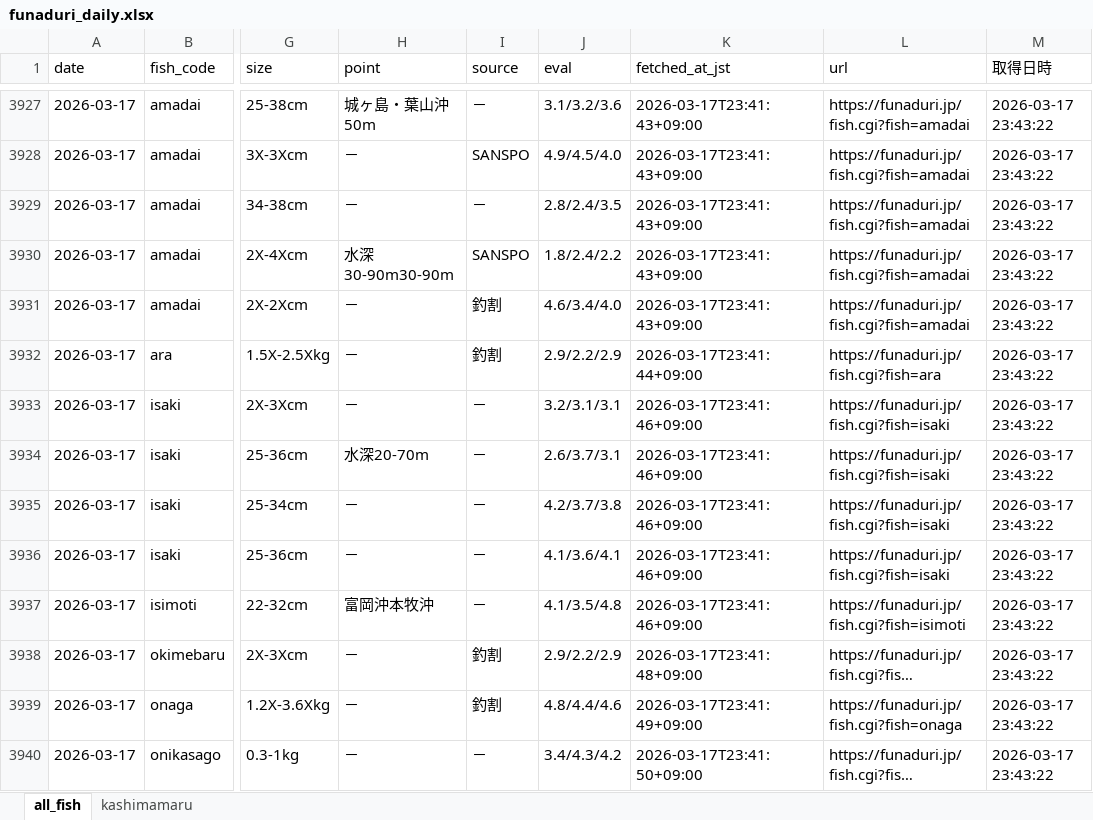
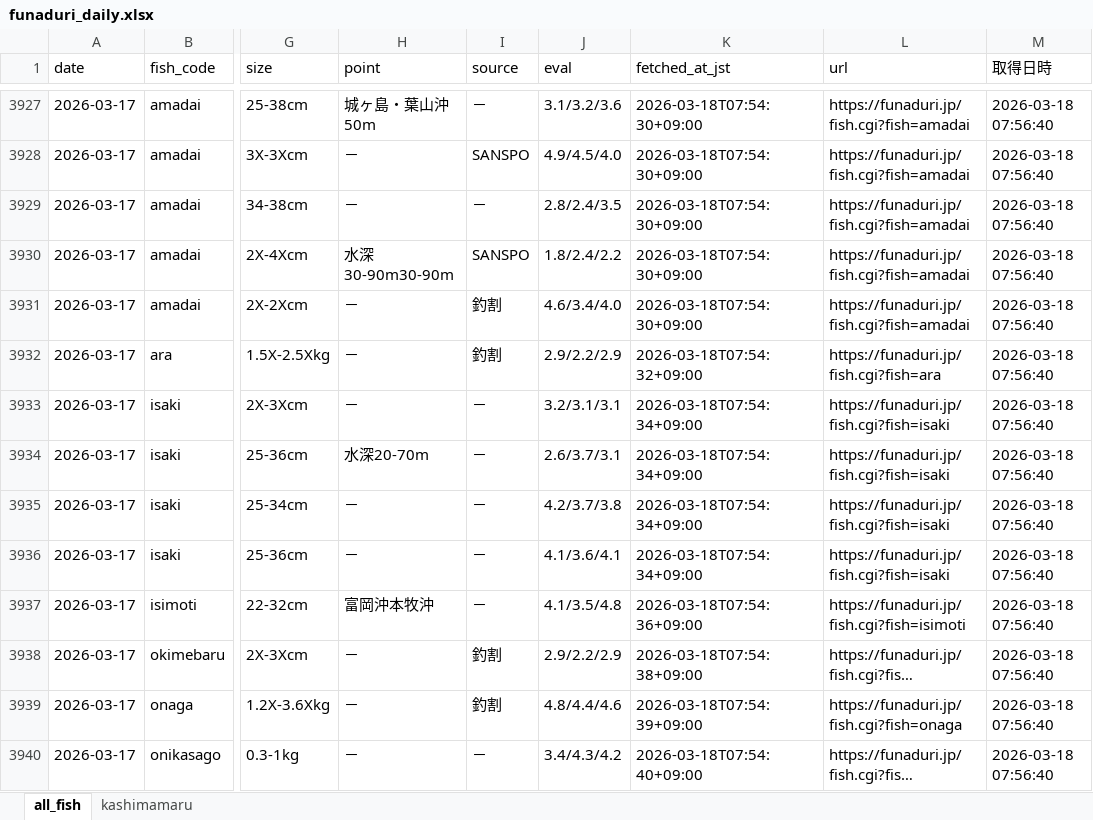
Before and after one commit to haradatakahiro/funaduri-tatiuo-auto, an Excel workbook: data/funaduri_daily.xlsx, sheet all_fish, drawn as a sheet; only a part is shown, gaps mark what is left out; long unchanged cells end in …; values as stored, in another font and other column widths than the file's, no borders; the diff covers the shown part only; the diff names each change by its address in the sheet, - before the commit and + after, or states it on an @@ line.

```diff
--- a/data/funaduri_daily.xlsx (sheet all_fish)
+++ b/data/funaduri_daily.xlsx (sheet all_fish)
-K3927:K3931 (fetched_at_jst): 2026-03-17T23:41:43+09:00
+K3927:K3931 (fetched_at_jst): 2026-03-18T07:54:30+09:00
-M3927:M3940 (取得日時): 2026-03-17 23:43:22
+M3927:M3940 (取得日時): 2026-03-18 07:56:40
-K3932 (fetched_at_jst): 2026-03-17T23:41:44+09:00
+K3932 (fetched_at_jst): 2026-03-18T07:54:32+09:00
-K3933:K3936 (fetched_at_jst): 2026-03-17T23:41:46+09:00
+K3933:K3936 (fetched_at_jst): 2026-03-18T07:54:34+09:00
-K3937 (fetched_at_jst): 2026-03-17T23:41:46+09:00
+K3937 (fetched_at_jst): 2026-03-18T07:54:36+09:00
-K3938 (fetched_at_jst): 2026-03-17T23:41:48+09:00
+K3938 (fetched_at_jst): 2026-03-18T07:54:38+09:00
-K3939 (fetched_at_jst): 2026-03-17T23:41:49+09:00
+K3939 (fetched_at_jst): 2026-03-18T07:54:39+09:00
-K3940 (fetched_at_jst): 2026-03-17T23:41:50+09:00
+K3940 (fetched_at_jst): 2026-03-18T07:54:40+09:00
```
Also changed, not shown: 238 edited cells elsewhere in this sheet, sheet kashimamaru.
